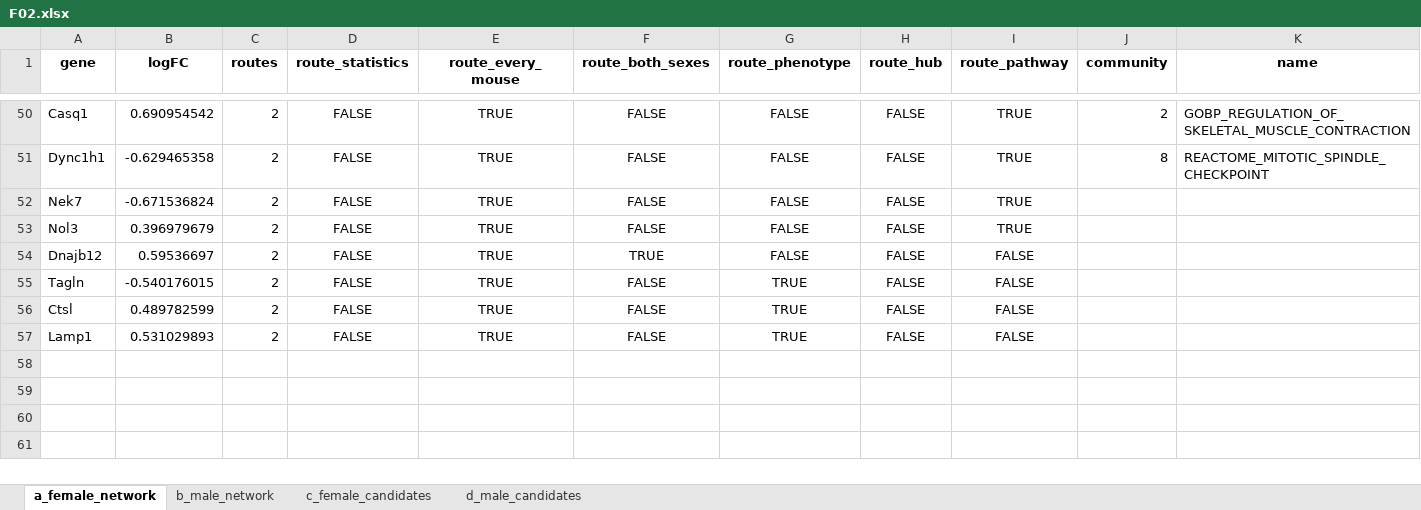
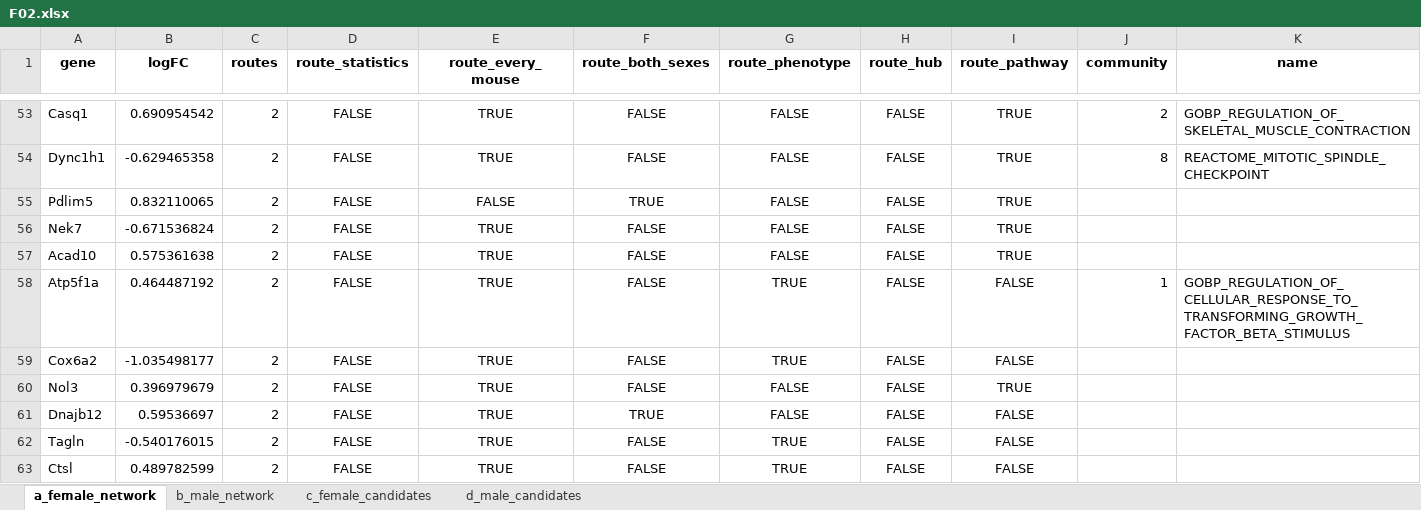
Before and after one commit to Dustyn-T-Lewis/PAS_2026, an Excel workbook: 04_Figures/F02_Proteins/c_data/F02.xlsx, sheet a_female_network, drawn as a sheet; only a part is shown, gaps mark what is left out; the shorter side is filled out with more unchanged rows; values as stored, in another font and other column widths than the file's, no borders; rows hold the shown columns only; the diff covers the shown part only; the diff names each change by its address in the sheet, - before the commit and + after, or states it on an @@ line.

```diff
--- a/04_Figures/F02_Proteins/c_data/F02.xlsx (sheet a_female_network)
+++ b/04_Figures/F02_Proteins/c_data/F02.xlsx (sheet a_female_network)
+row 55: Pdlim5 | 0.832110065 | 2 | FALSE | FALSE | TRUE | FALSE | FALSE | TRUE
+row 57: Acad10 | 0.575361638 | 2 | FALSE | TRUE | FALSE | FALSE | FALSE | TRUE
+row 58: Atp5f1a | 0.464487192 | 2 | FALSE | TRUE | FALSE | TRUE | FALSE | FALSE | 1 | GOBP_REGULATION_OF_CELLULAR_RESPONSE_TO_TRANSFORMING_GROWTH_FACTOR_BETA_STIMULUS
+row 59: Cox6a2 | -1.035498177 | 2 | FALSE | TRUE | FALSE | TRUE | FALSE | FALSE
```
Also changed, not shown: 7 added rows, 2 removed rows and 10 edited cells elsewhere in this sheet, sheet c_female_candidates, sheet d_male_candidates, sheet b_male_network, 02_Statistics/06_Candidates/c_data/06_candidates.xlsx, 15 other files.
